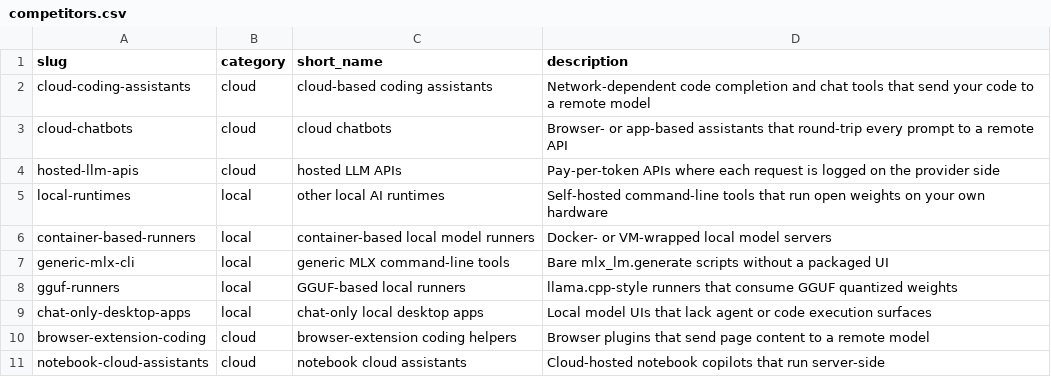
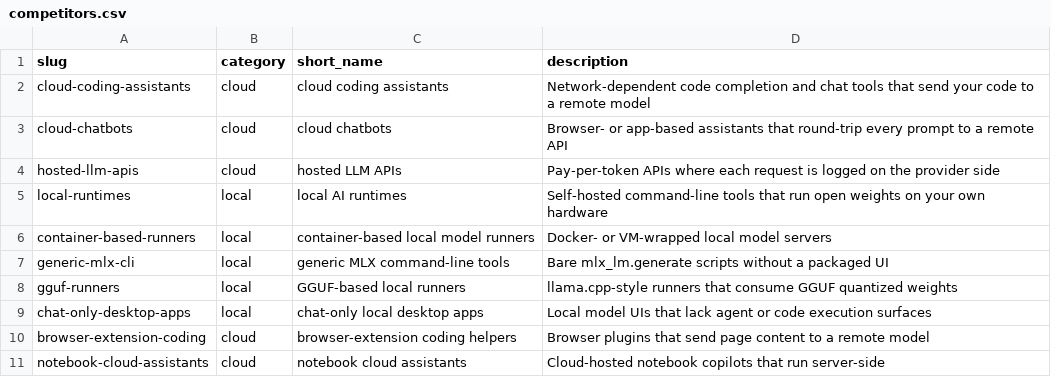
Before and after one commit to mattkerr09/outlier-site, a CSV file: seo/_data/competitors.csv, drawn as a sheet.

Commit message:
seo data: shorter competitor names so the indexable /seo/vs/ titles fit 60 characters
Feature-ID: N/A

```diff
--- a/seo/_data/competitors.csv
+++ b/seo/_data/competitors.csv
@@ -1,6 +1,6 @@
 slug,category,short_name,description
-cloud-coding-assistants,cloud,cloud-based coding assistants,Network-dependent code completion and chat tools that send your code to a remote model
+cloud-coding-assistants,cloud,cloud coding assistants,Network-dependent code completion and chat tools that send your code to a remote model
 cloud-chatbots,cloud,cloud chatbots,Browser- or app-based assistants that round-trip every prompt to a remote API
 hosted-llm-apis,cloud,hosted LLM APIs,Pay-per-token APIs where each request is logged on the provider side
-local-runtimes,local,other local AI runtimes,Self-hosted command-line tools that run open weights on your own hardware
+local-runtimes,local,local AI runtimes,Self-hosted command-line tools that run open weights on your own hardware
 container-based-runners,local,container-based local model runners,Docker- or VM-wrapped local model servers
```
